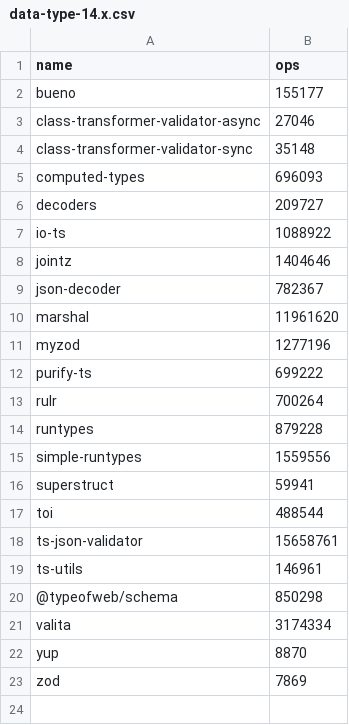
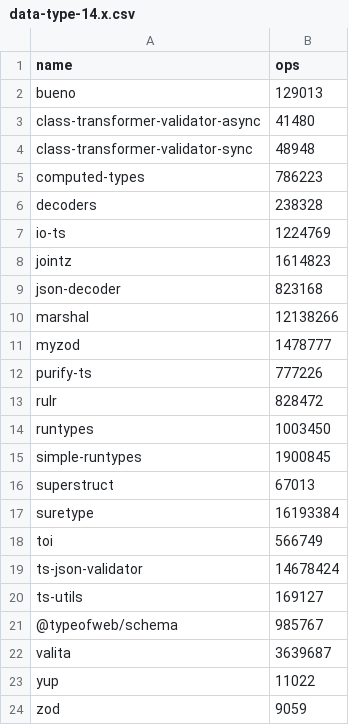
Before and after one commit to moltar/typescript-runtime-type-benchmarks, a CSV file: results/data-type-14.x.csv, drawn as a sheet.

```diff
--- a/results/data-type-14.x.csv
+++ b/results/data-type-14.x.csv
@@ -1,23 +1,24 @@
 name,ops
-bueno,155177
-class-transformer-validator-async,27046
-class-transformer-validator-sync,35148
-computed-types,696093
-decoders,209727
-io-ts,1088922
-jointz,1404646
-json-decoder,782367
-marshal,11961620
-myzod,1277196
-purify-ts,699222
-rulr,700264
-runtypes,879228
-simple-runtypes,1559556
-superstruct,59941
-toi,488544
-ts-json-validator,15658761
-ts-utils,146961
-@typeofweb/schema,850298
-valita,3174334
-yup,8870
-zod,7869
+bueno,129013
+class-transformer-validator-async,41480
+class-transformer-validator-sync,48948
+computed-types,786223
+decoders,238328
+io-ts,1224769
+jointz,1614823
+json-decoder,823168
+marshal,12138266
+myzod,1478777
+purify-ts,777226
+rulr,828472
+runtypes,1003450
+simple-runtypes,1900845
+superstruct,67013
+suretype,16193384
+toi,566749
+ts-json-validator,14678424
+ts-utils,169127
+@typeofweb/schema,985767
+valita,3639687
+yup,11022
+zod,9059
```
Also changed, not shown: results/data-type-sans-outliers-14.x.csv, 4 other files.
